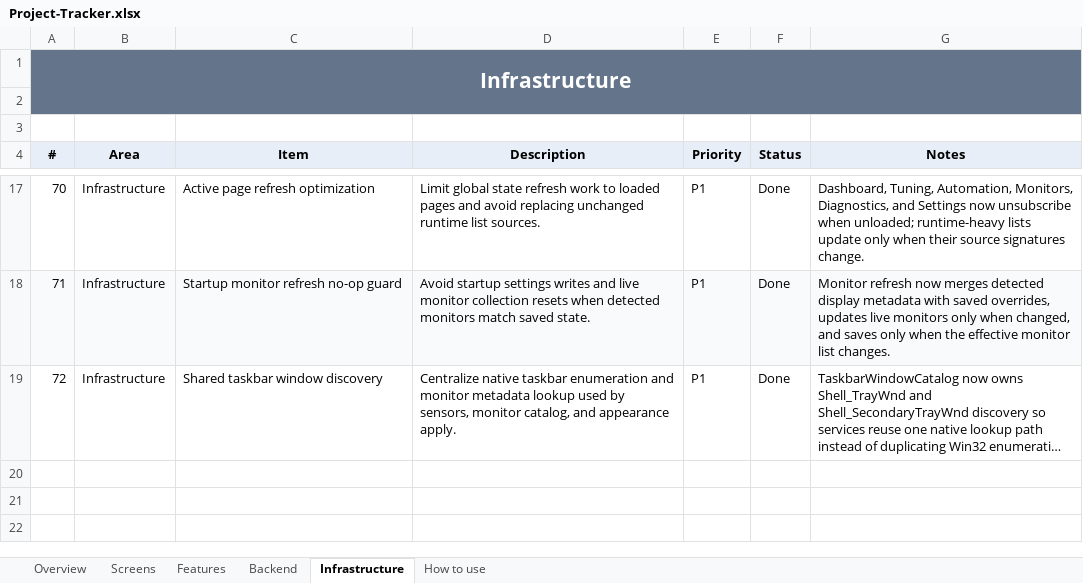
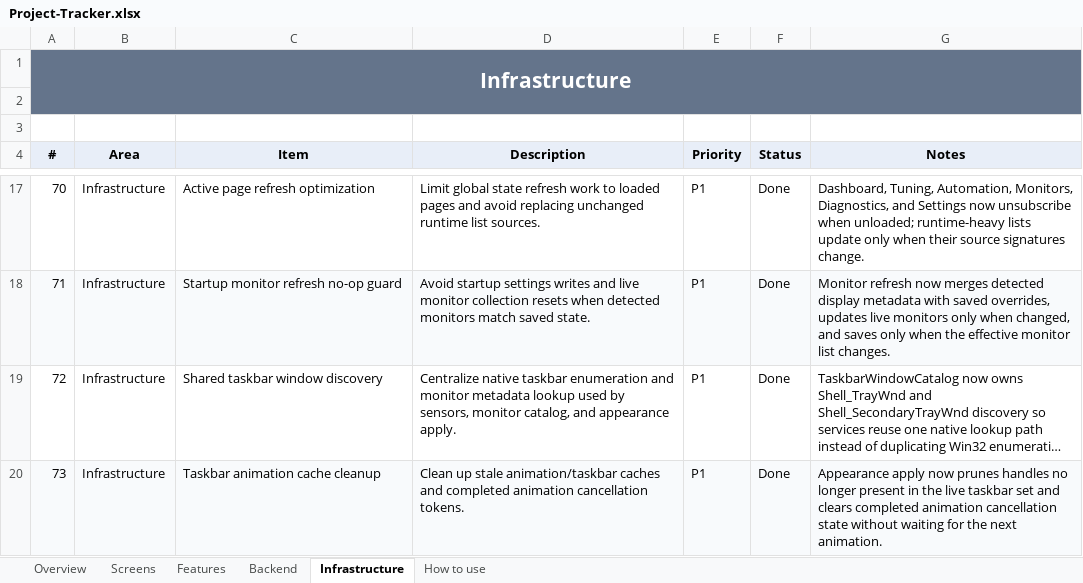
Before and after one commit to SFSorrow1968/TaskbarTransparency-WinUI, an Excel workbook: tracker/Project-Tracker.xlsx, sheet Infrastructure, drawn as a sheet; only a part is shown, gaps mark what is left out; long unchanged cells end in …; values as stored, in another font and other column widths than the file's, no borders; conditional formats not drawn; the diff names each change by its address in the sheet, - before the commit and + after, or states it on an @@ line.

Commit message:
Clean up taskbar animation caches

```diff
--- a/tracker/Project-Tracker.xlsx (sheet Infrastructure)
+++ b/tracker/Project-Tracker.xlsx (sheet Infrastructure)
+row 20: 73 | Infrastructure | Taskbar animation cache cleanup | Clean up stale animation/taskbar caches and completed animation cancellation tokens. | P1 | Done | Appearance apply now prunes handles no longer present in the live taskbar set and clears completed animation cancellation state without waiting for the next animation.
```
Also changed, not shown: sheet Overview, 4 other files.
